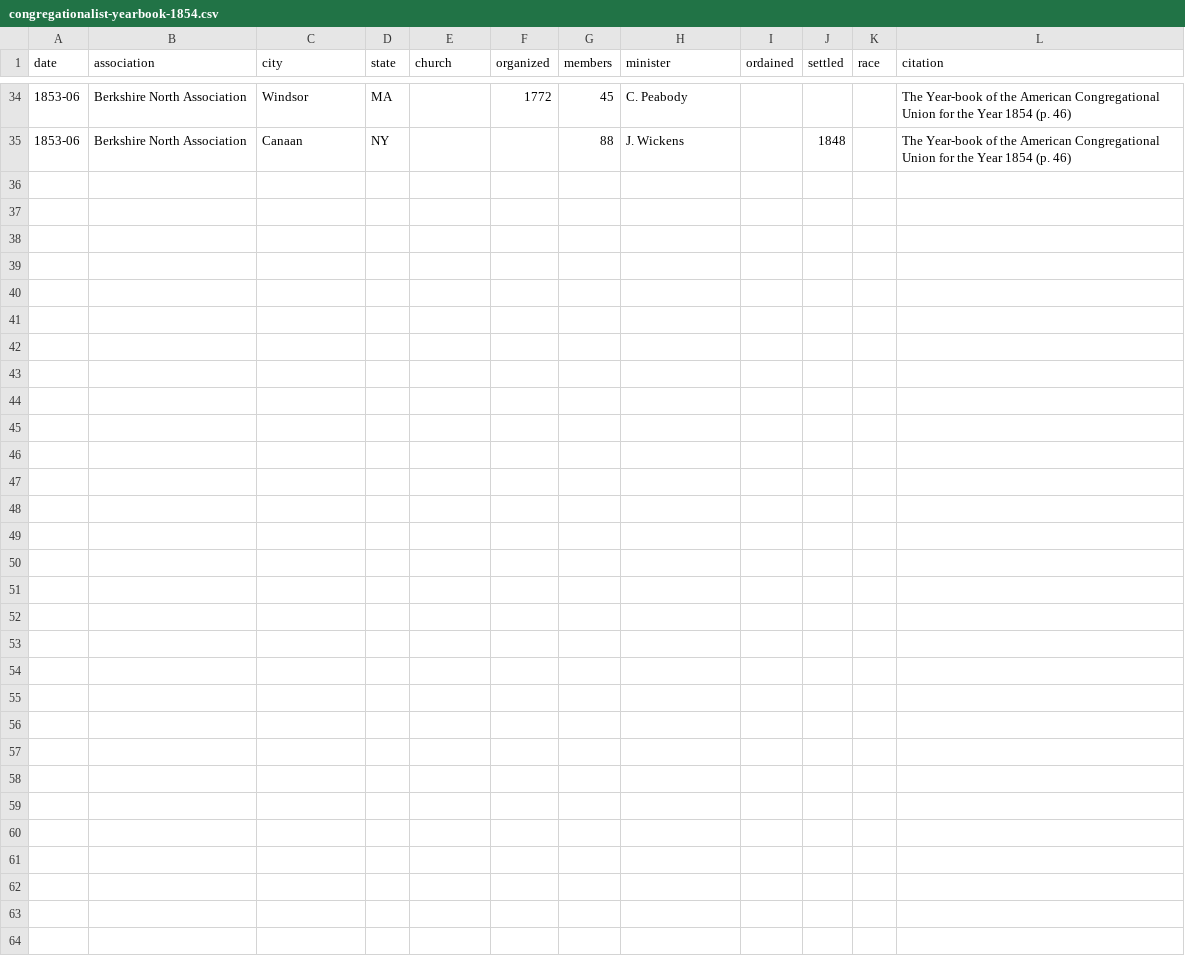
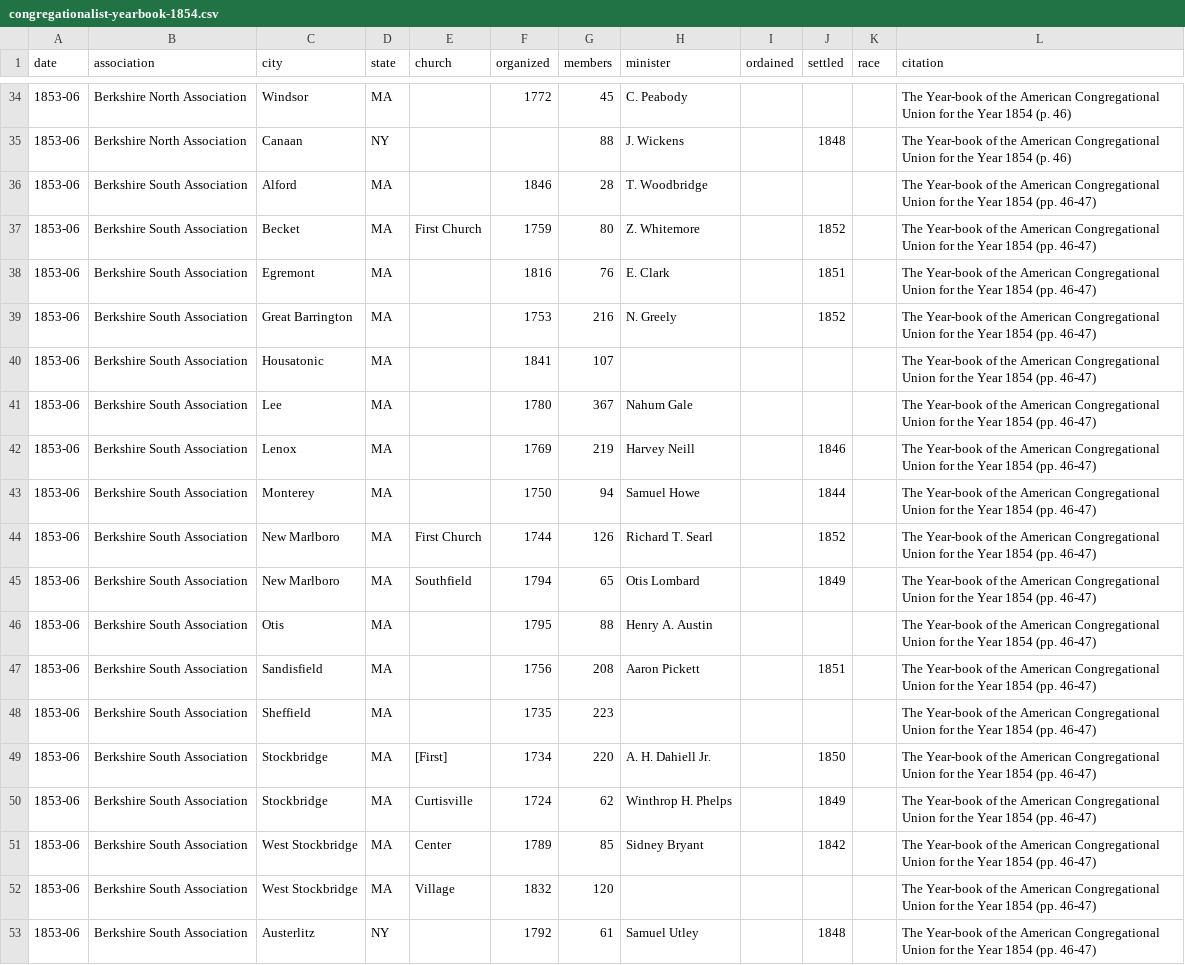
Before and after one commit to religious-ecologies/religious-statistics, a CSV file: data/congregationalist-yearbooks/congregationalist-yearbook-1854.csv, drawn as a sheet; only a part is shown, gaps mark what is left out; the diff names each change by its address in the sheet, - before the commit and + after, or states it on an @@ line.

Commit message:
Berkshire South Association

```diff
--- a/data/congregationalist-yearbooks/congregationalist-yearbook-1854.csv
+++ b/data/congregationalist-yearbooks/congregationalist-yearbook-1854.csv
+row 36: 1853-06 | Berkshire South Association | Alford | MA |  | 1846 | 28 | T. Woodbridge |  |  |  | The Year-book of the American Congregational Union for the Year 1854 (pp. 46-47)
+row 37: 1853-06 | Berkshire South Association | Becket | MA | First Church | 1759 | 80 | Z. Whitemore |  | 1852 |  | The Year-book of the American Congregational Union for the Year 1854 (pp. 46-47)
+row 38: 1853-06 | Berkshire South Association | Egremont | MA |  | 1816 | 76 | E. Clark |  | 1851 |  | The Year-book of the American Congregational Union for the Year 1854 (pp. 46-47)
+row 39: 1853-06 | Berkshire South Association | Great Barrington | MA |  | 1753 | 216 | N. Greely |  | 1852 |  | The Year-book of the American Congregational Union for the Year 1854 (pp. 46-47)
+row 40: 1853-06 | Berkshire South Association | Housatonic | MA |  | 1841 | 107 |  |  |  |  | The Year-book of the American Congregational Union for the Year 1854 (pp. 46-47)
+row 41: 1853-06 | Berkshire South Association | Lee | MA |  | 1780 | 367 | Nahum Gale |  |  |  | The Year-book of the American Congregational Union for the Year 1854 (pp. 46-47)
+row 42: 1853-06 | Berkshire South Association | Lenox | MA |  | 1769 | 219 | Harvey Neill |  | 1846 |  | The Year-book of the American Congregational Union for the Year 1854 (pp. 46-47)
+row 43: 1853-06 | Berkshire South Association | Monterey | MA |  | 1750 | 94 | Samuel Howe |  | 1844 |  | The Year-book of the American Congregational Union for the Year 1854 (pp. 46-47)
+row 44: 1853-06 | Berkshire South Association | New Marlboro | MA | First Church | 1744 | 126 | Richard T. Searl |  | 1852 |  | The Year-book of the American Congregational Union for the Year 1854 (pp. 46-47)
+row 45: 1853-06 | Berkshire South Association | New Marlboro | MA | Southfield | 1794 | 65 | Otis Lombard |  | 1849 |  | The Year-book of the American Congregational Union for the Year 1854 (pp. 46-47)
+row 46: 1853-06 | Berkshire South Association | Otis | MA |  | 1795 | 88 | Henry A. Austin |  |  |  | The Year-book of the American Congregational Union for the Year 1854 (pp. 46-47)
+row 47: 1853-06 | Berkshire South Association | Sandisfield | MA |  | 1756 | 208 | Aaron Pickett |  | 1851 |  | The Year-book of the American Congregational Union for the Year 1854 (pp. 46-47)
+row 48: 1853-06 | Berkshire South Association | Sheffield | MA |  | 1735 | 223 |  |  |  |  | The Year-book of the American Congregational Union for the Year 1854 (pp. 46-47)
+row 49: 1853-06 | Berkshire South Association | Stockbridge | MA | [First] | 1734 | 220 | A. H. Dahiell Jr. |  | 1850 |  | The Year-book of the American Congregational Union for the Year 1854 (pp. 46-47)
+row 50: 1853-06 | Berkshire South Association | Stockbridge | MA | Curtisville | 1724 | 62 | Winthrop H. Phelps |  | 1849 |  | The Year-book of the American Congregational Union for the Year 1854 (pp. 46-47)
+row 51: 1853-06 | Berkshire South Association | West Stockbridge | MA | Center | 1789 | 85 | Sidney Bryant |  | 1842 |  | The Year-book of the American Congregational Union for the Year 1854 (pp. 46-47)
+row 52: 1853-06 | Berkshire South Association | West Stockbridge | MA | Village | 1832 | 120 |  |  |  |  | The Year-book of the American Congregational Union for the Year 1854 (pp. 46-47)
+row 53: 1853-06 | Berkshire South Association | Austerlitz | NY |  | 1792 | 61 | Samuel Utley |  | 1848 |  | The Year-book of the American Congregational Union for the Year 1854 (pp. 46-47)
```
